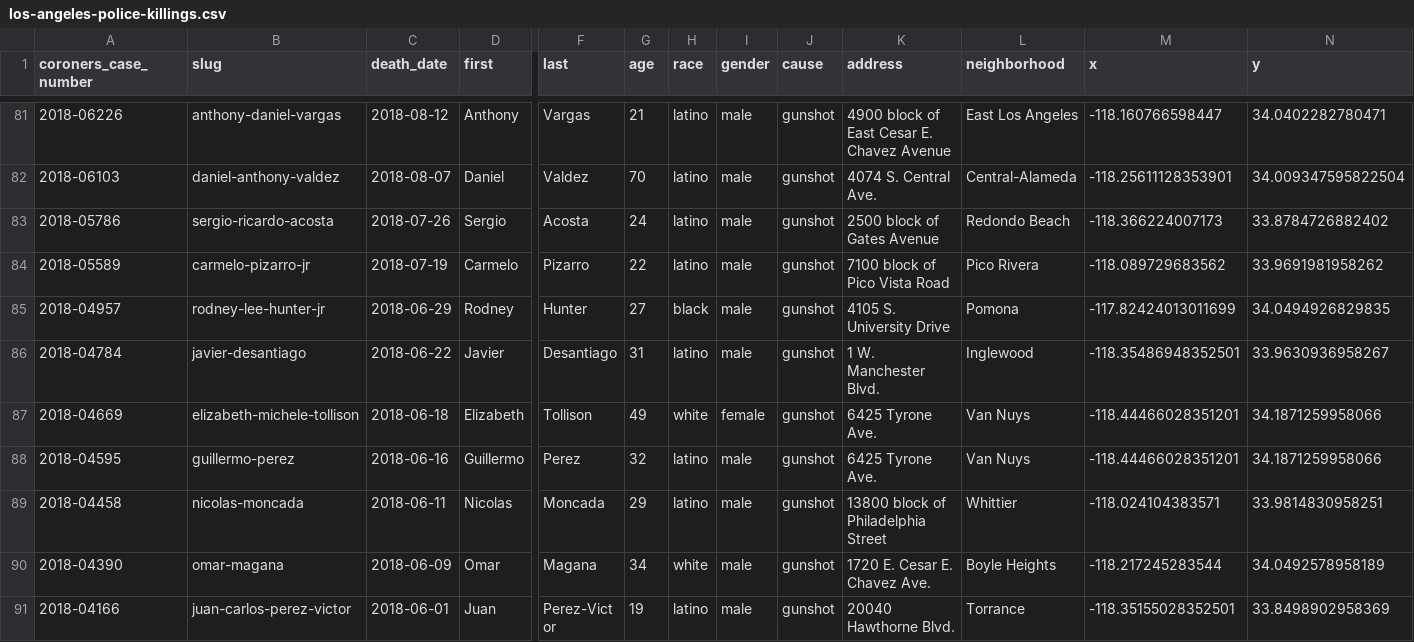
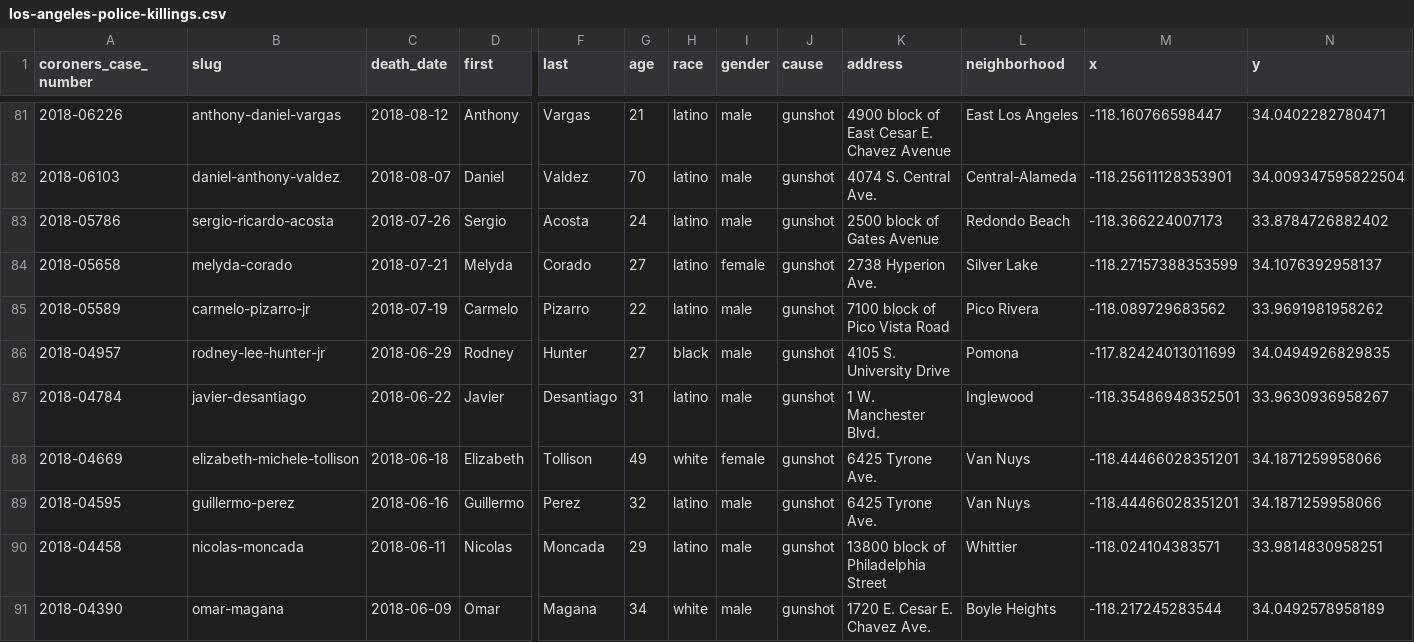
Before and after one commit to datadesk/los-angeles-police-killings-data, a CSV file: los-angeles-police-killings.csv, drawn as a sheet; only a part is shown, gaps mark what is left out; the shorter side is filled out with more unchanged rows; rows hold the shown columns only; the diff names each change by its address in the sheet, - before the commit and + after, or states it on an @@ line.

```diff
--- a/los-angeles-police-killings.csv
+++ b/los-angeles-police-killings.csv
+row 84: 2018-05658 | melyda-corado | 2018-07-21 | Melyda | Corado | 27 | latino | female | gunshot | 2738 Hyperion Ave. | Silver Lake | -118.27157388353599 | 34.1076392958137
```
Also changed, not shown: los-angeles-prosecutor-decisions.csv.
